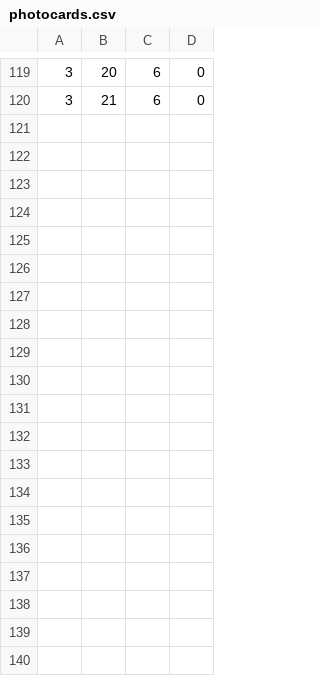
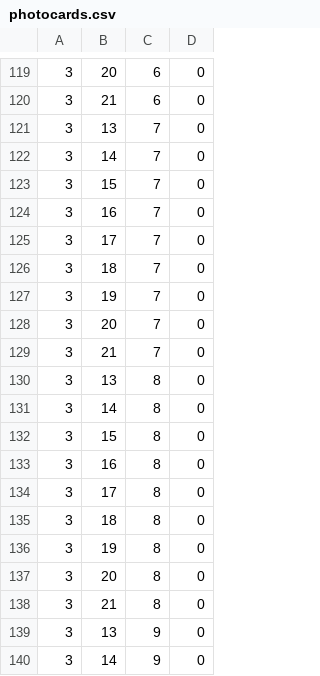
Before and after one commit to SaemJeon/Collect-Your-KPop, a CSV file: code/db/photocards.csv, drawn as a sheet; only a part is shown, gaps mark what is left out; the diff covers the shown part only.

```diff
--- a/code/db/photocards.csv
+++ b/code/db/photocards.csv
@@ -120 +120,21 @@
 3,21,6,0
+3,13,7,0
+3,14,7,0
+3,15,7,0
+3,16,7,0
+3,17,7,0
+3,18,7,0
+3,19,7,0
+3,20,7,0
+3,21,7,0
+3,13,8,0
+3,14,8,0
+3,15,8,0
+3,16,8,0
+3,17,8,0
+3,18,8,0
+3,19,8,0
+3,20,8,0
+3,21,8,0
+3,13,9,0
+3,14,9,0
```
Also changed, not shown: 25 added rows elsewhere in this file, code/db/albums.csv, 53 other files.
